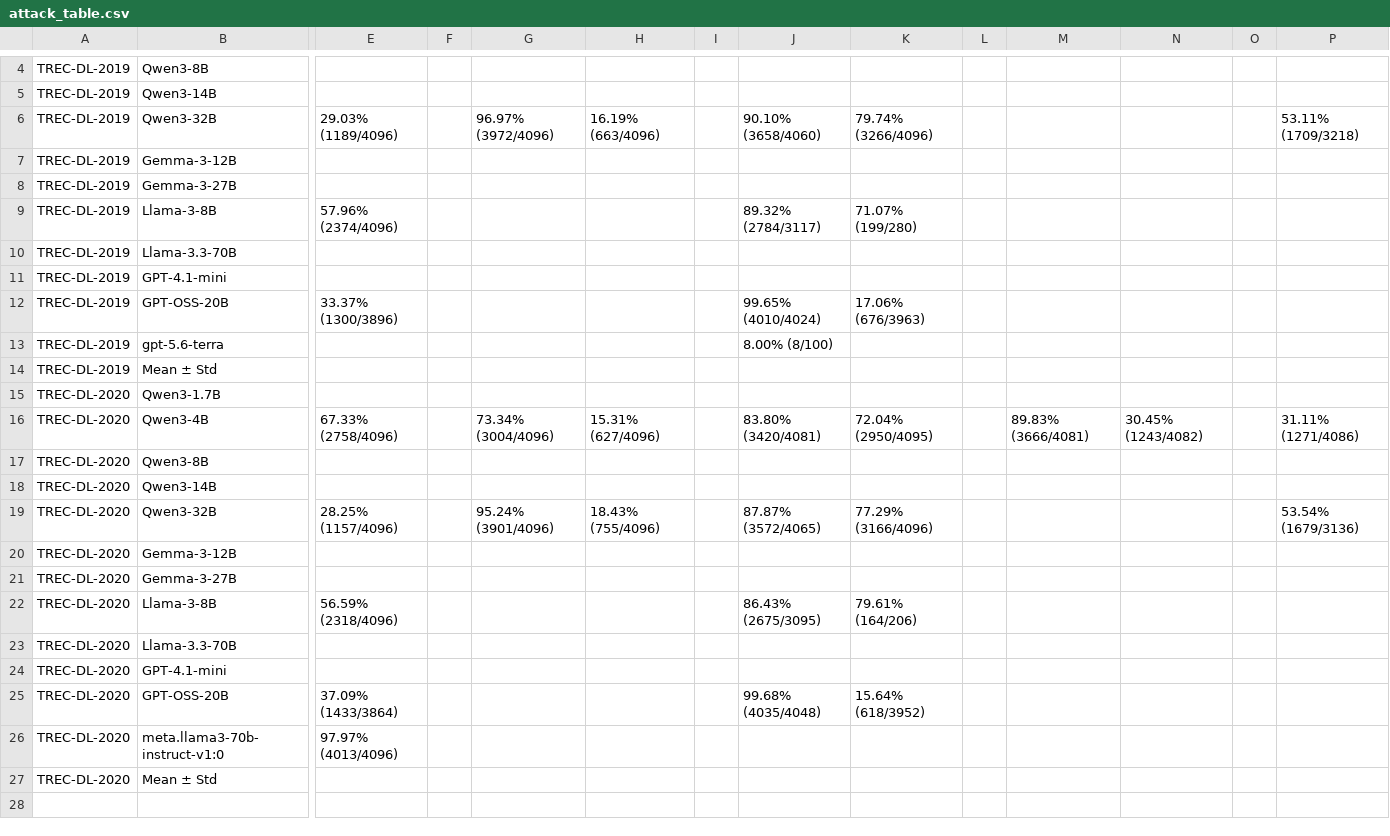
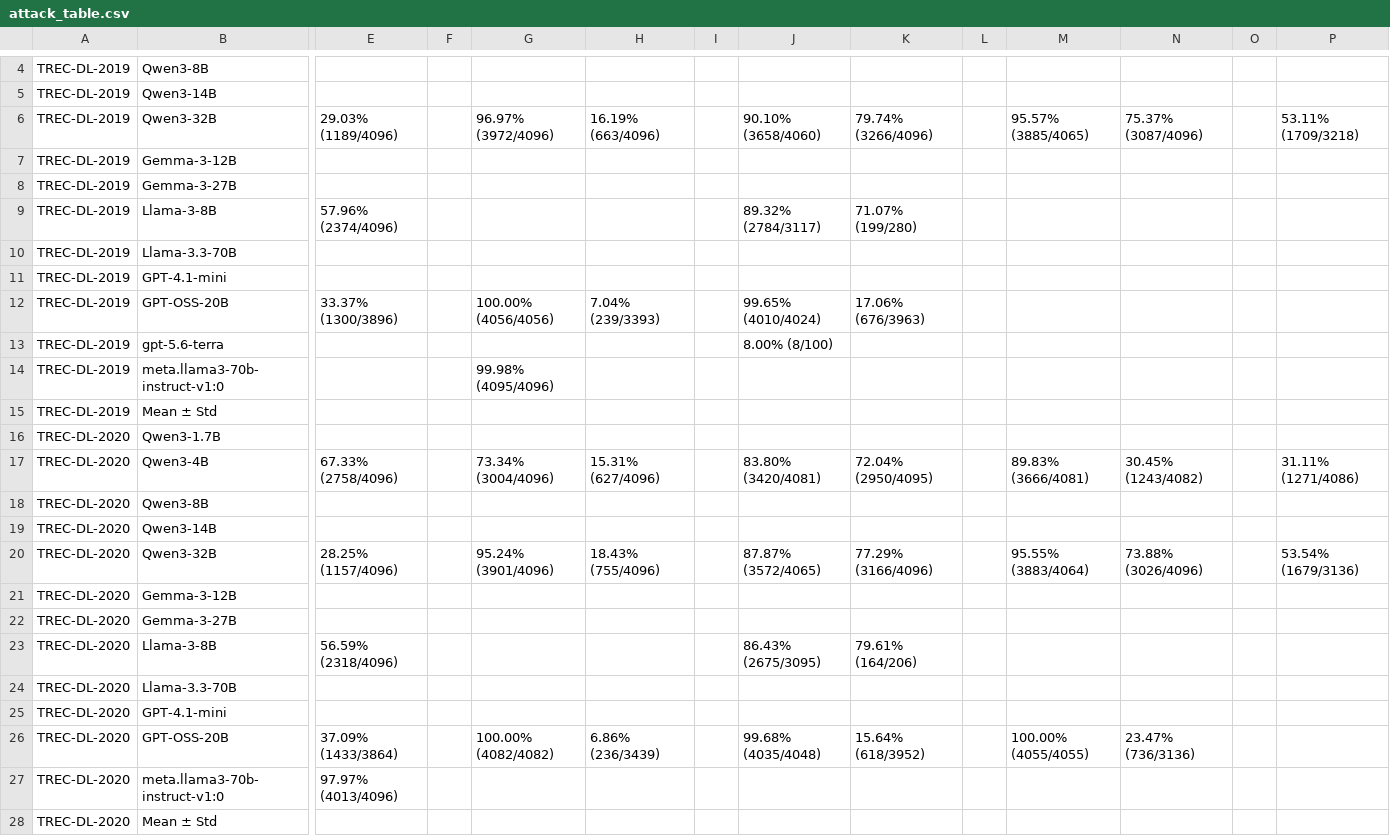
Before and after one commit to kaisergrimlock/LLM-Ranker-Attack, a CSV file: Results/attack_table.csv, drawn as a sheet; only a part is shown, gaps mark what is left out; addresses are those after the commit; rows hold the shown columns only; the diff names each change by its address in the sheet, - before the commit and + after, or states it on an @@ line.

```diff
--- a/Results/attack_table.csv
+++ b/Results/attack_table.csv
-M6: (empty)
+M6: 95.57% (3885/4065)
-N6: (empty)
+N6: 75.37% (3087/4096)
-G12: (empty)
+G12: 100.00% (4056/4056)
-H12: (empty)
+H12: 7.04% (239/3393)
+row 14: TREC-DL-2019 | meta.llama3-70b-instruct-v1:0 |  |  | 99.98% (4095/4096)
-M20: (empty)
+M20: 95.55% (3883/4064)
-N20: (empty)
+N20: 73.88% (3026/4096)
-G26: (empty)
+G26: 100.00% (4082/4082)
-H26: (empty)
+H26: 6.86% (236/3439)
-M26: (empty)
+M26: 100.00% (4055/4055)
-N26: (empty)
+N26: 23.47% (736/3136)
```
Also changed, not shown: 15 other files.
